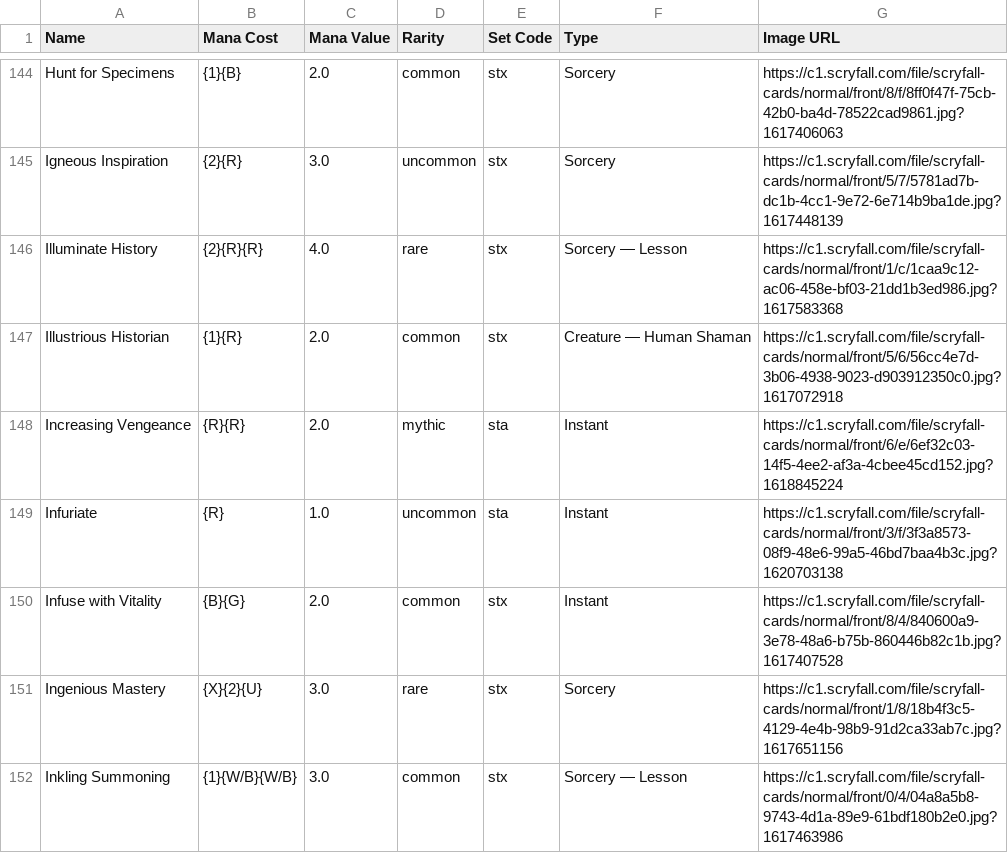
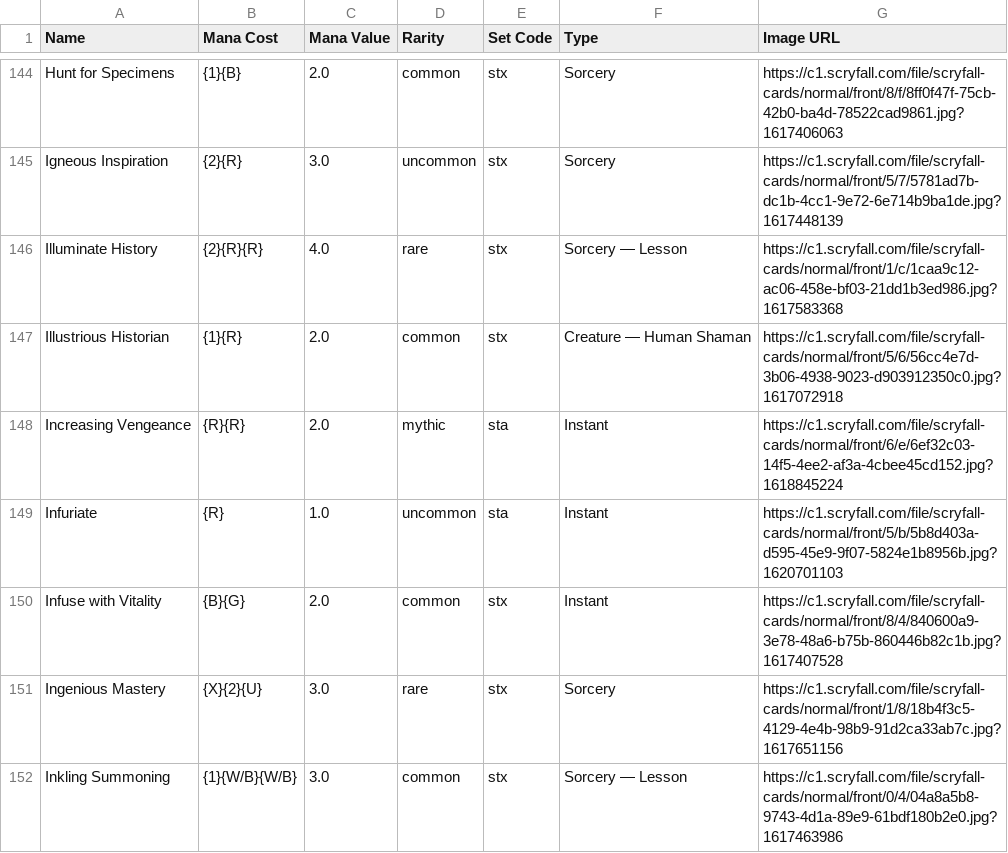
Before and after one commit to PhilippeNguyen/mtg_draft_bot, a CSV file: metadata/STX_card_names.csv, drawn as a sheet; only a part is shown, gaps mark what is left out; the diff covers the shown part only.

```diff
--- a/metadata/STX_card_names.csv
+++ b/metadata/STX_card_names.csv
@@ -148,3 +148,3 @@ Illustrious Historian,{1}{R},2.0,common,stx,Creature — Human Shaman,https://c1
 Increasing Vengeance,{R}{R},2.0,mythic,sta,Instant,https://c1.scryfall.com/file/scryfall-cards/normal/front/6/e/6ef32c03-14f5-4ee2-af3a-4cbee45cd152.jpg?1618845224
-Infuriate,{R},1.0,uncommon,sta,Instant,https://c1.scryfall.com/file/scryfall-cards/normal/front/3/f/3f3a8573-08f9-48e6-99a5-46bd7baa4b3c.jpg?1620703138
+Infuriate,{R},1.0,uncommon,sta,Instant,https://c1.scryfall.com/file/scryfall-cards/normal/front/5/b/5b8d403a-d595-45e9-9f07-5824e1b8956b.jpg?1620701103
 Infuse with Vitality,{B}{G},2.0,common,stx,Instant,https://c1.scryfall.com/file/scryfall-cards/normal/front/8/4/840600a9-3e78-48a6-b75b-860446b82c1b.jpg?1617407528
```
Also changed, not shown: 31 edited cells elsewhere in this file, 3 other files.
